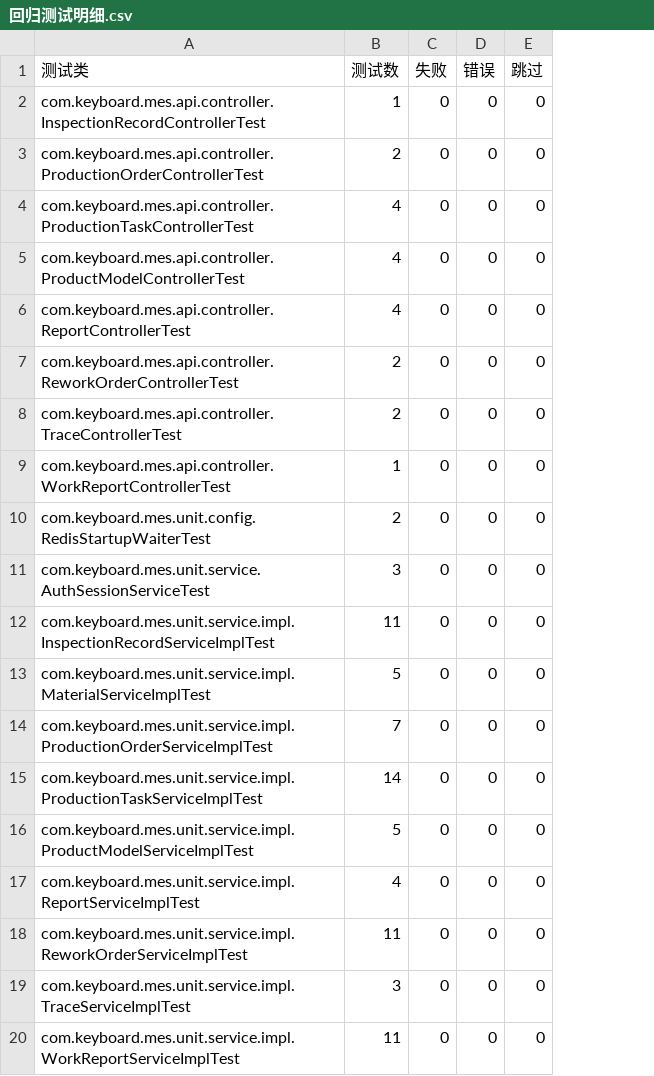
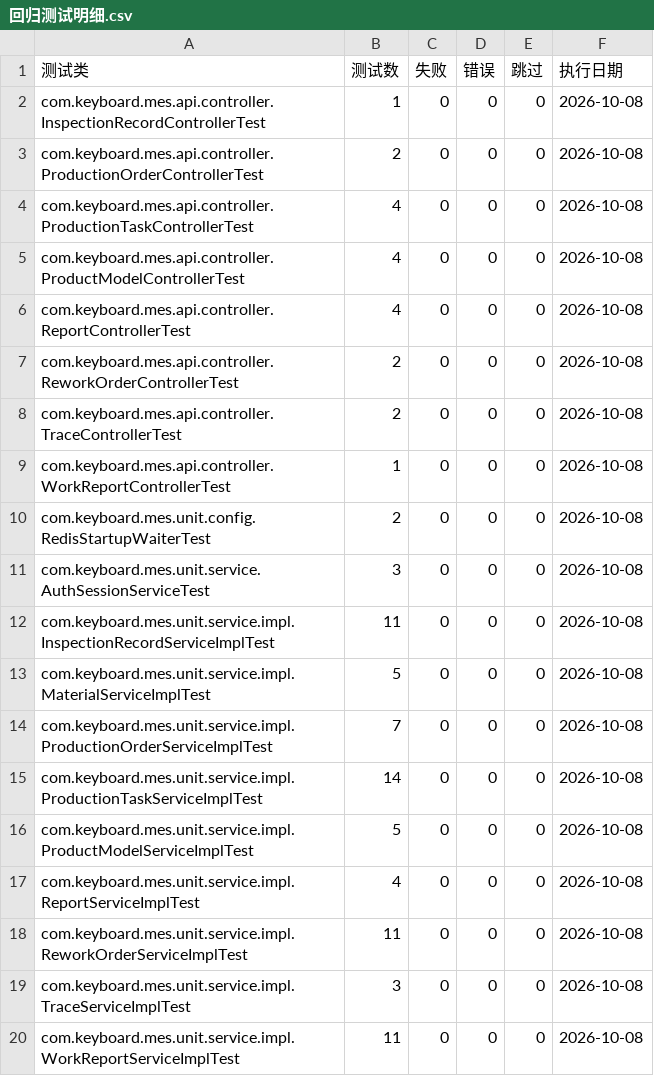
Before and after one commit to LLL4260/keyboard-mes-software-testing, a CSV file: 4/实验4成果/回归测试明细.csv, drawn as a sheet; the diff names each change by its address in the sheet, - before the commit and + after, or states it on an @@ line.

```diff
--- a/4/实验4成果/回归测试明细.csv
+++ b/4/实验4成果/回归测试明细.csv
+column F (执行日期), rows 2-20: all 2026-10-08
```
Also changed, not shown: 4/实验4成果/扫描范围.csv, 16 other files.
